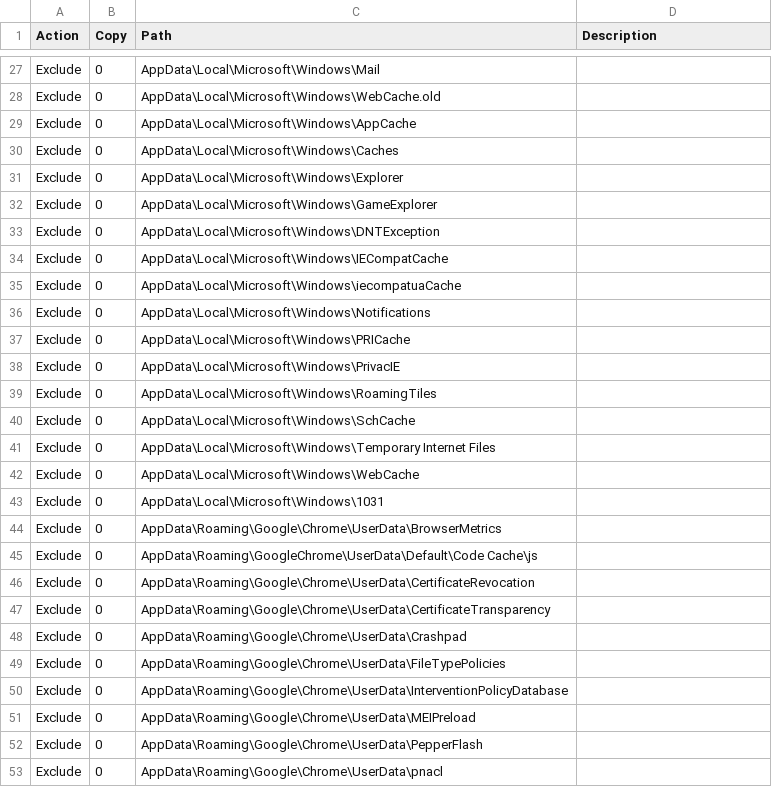
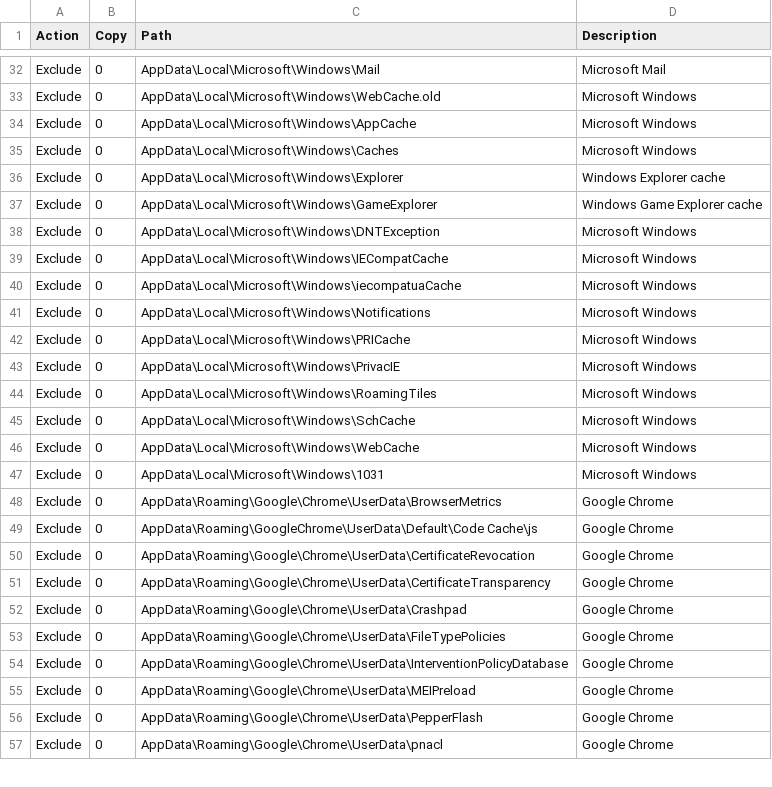
Before and after one commit to aaronparker/fslogix, a CSV file: Redirections/Redirections.csv, drawn as a sheet; only a part is shown, gaps mark what is left out; removed rows and columns are numbered as before the commit, all else as after; the diff covers the shown part only; the diff names each change by its address in the sheet, - before the commit and + after, or states it on an @@ line.

```diff
--- a/Redirections/Redirections.csv
+++ b/Redirections/Redirections.csv
-D32 (Description): (empty)
+D32 (Description): Microsoft Mail
-D33:D35 (Description): (empty)
+D33:D35 (Description): Microsoft Windows
-D36 (Description): (empty)
+D36 (Description): Windows Explorer cache
-D37 (Description): (empty)
+D37 (Description): Windows Game Explorer cache
-D38:D45 (Description): (empty)
+D38:D45 (Description): Microsoft Windows
-row 41: Exclude | 0 | AppData\Local\Microsoft\Windows\Temporary Internet Files
-D46:D47 (Description): (empty)
+D46:D47 (Description): Microsoft Windows
-D48:D57 (Description): (empty)
+D48:D57 (Description): Google Chrome
```
Also changed, not shown: 5 added rows, 4 removed rows and 37 edited cells elsewhere in this file, 2 other files.
